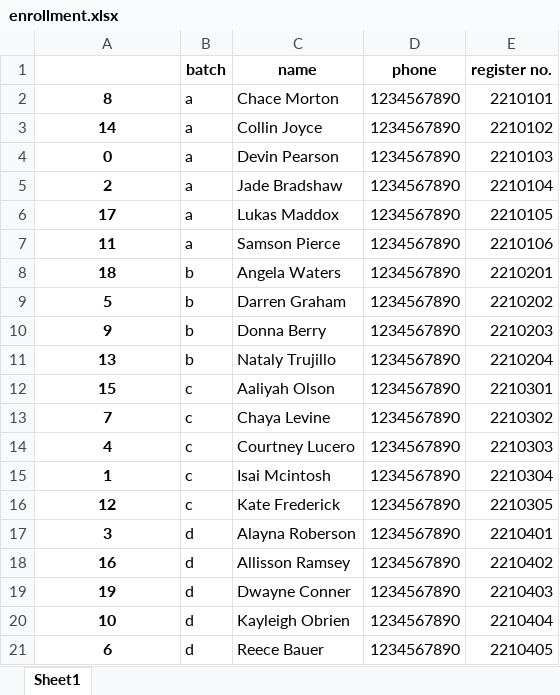
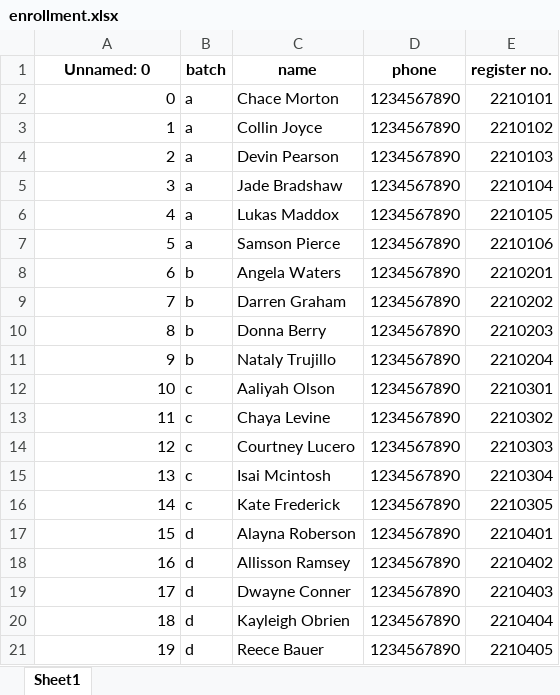
Before and after one commit to lester9991/Enrollment, an Excel workbook: enrollment.xlsx, sheet Sheet1, drawn as a sheet; values as stored, in another font and other column widths than the file's, no borders; the diff names each change by its address in the sheet, - before the commit and + after, or states it on an @@ line.

```diff
--- a/enrollment.xlsx (sheet Sheet1)
+++ b/enrollment.xlsx (sheet Sheet1)
-A1: (empty)
+A1: Unnamed: 0
-A2 (Unnamed: 0): 8
+A2 (Unnamed: 0): 0
@@ A2:A21 bold: on → off, alignment: center → right @@
-A3 (Unnamed: 0): 14
+A3 (Unnamed: 0): 1
-A4 (Unnamed: 0): 0
+A4 (Unnamed: 0): 2
-A5 (Unnamed: 0): 2
+A5 (Unnamed: 0): 3
-A6 (Unnamed: 0): 17
+A6 (Unnamed: 0): 4
-A7 (Unnamed: 0): 11
+A7 (Unnamed: 0): 5
-A8 (Unnamed: 0): 18
+A8 (Unnamed: 0): 6
-A9 (Unnamed: 0): 5
+A9 (Unnamed: 0): 7
-A10 (Unnamed: 0): 9
+A10 (Unnamed: 0): 8
-A11 (Unnamed: 0): 13
+A11 (Unnamed: 0): 9
-A12 (Unnamed: 0): 15
+A12 (Unnamed: 0): 10
-A13 (Unnamed: 0): 7
+A13 (Unnamed: 0): 11
-A14 (Unnamed: 0): 4
+A14 (Unnamed: 0): 12
-A15 (Unnamed: 0): 1
+A15 (Unnamed: 0): 13
-A16 (Unnamed: 0): 12
+A16 (Unnamed: 0): 14
-A17 (Unnamed: 0): 3
+A17 (Unnamed: 0): 15
-A19 (Unnamed: 0): 19
+A19 (Unnamed: 0): 17
-A20 (Unnamed: 0): 10
+A20 (Unnamed: 0): 18
-A21 (Unnamed: 0): 6
+A21 (Unnamed: 0): 19
```
Also changed, not shown: 4 other files.
